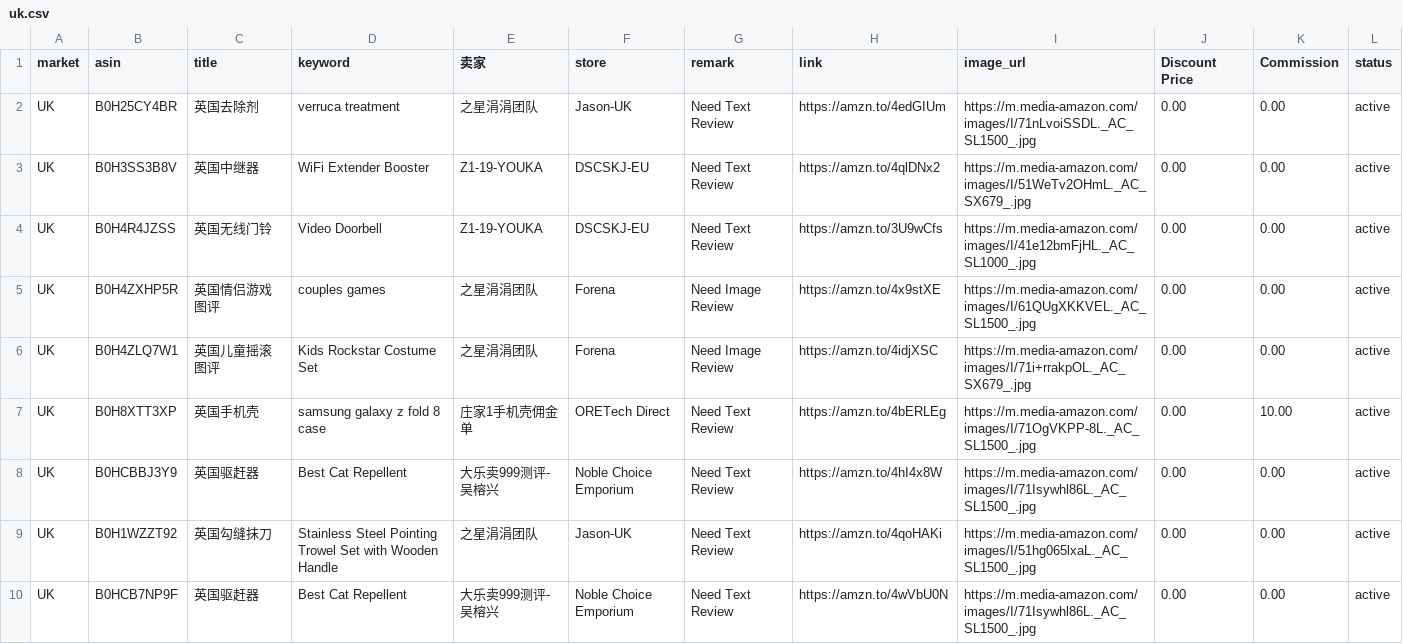
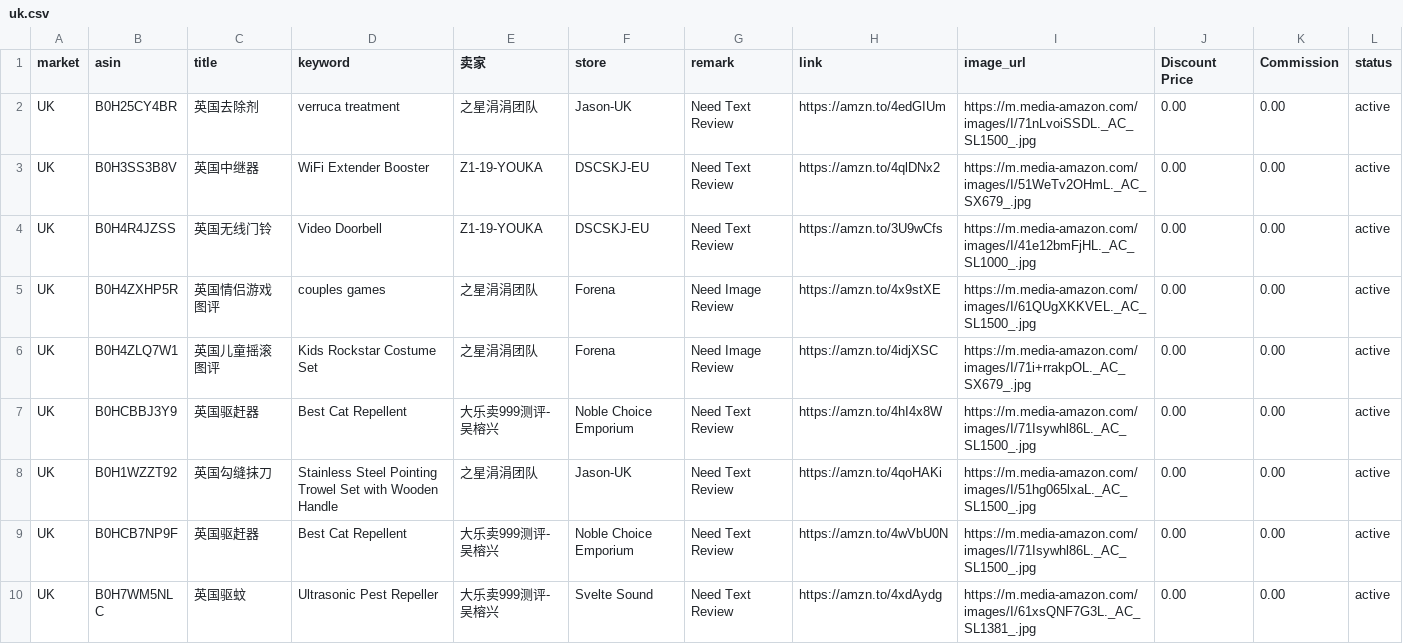
Before and after one commit to dalemy-1/us, a CSV file: uk.csv, drawn as a sheet; only a part is shown; the shorter side is filled out with more unchanged rows; the diff names each change by its address in the sheet, - before the commit and + after, or states it on an @@ line.

```diff
--- a/uk.csv
+++ b/uk.csv
-row 7: UK | B0H8XTT3XP | 英国手机壳 | samsung galaxy z fold 8 case | 庄家1手机壳佣金单 | ORETech Direct | Need Text Review | https://amzn.to/4bERLEg | https://m.media-amazon.com/images/I/71OgVKPP-8L._AC_SL1500_.jpg | 0.00 | 10.00 | active
```
Also changed, not shown: de.csv, us.csv.
